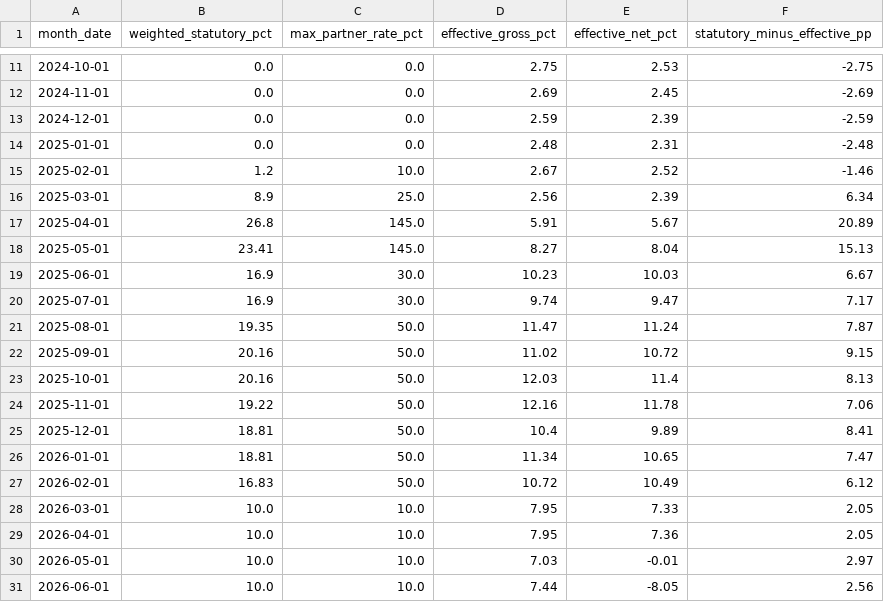
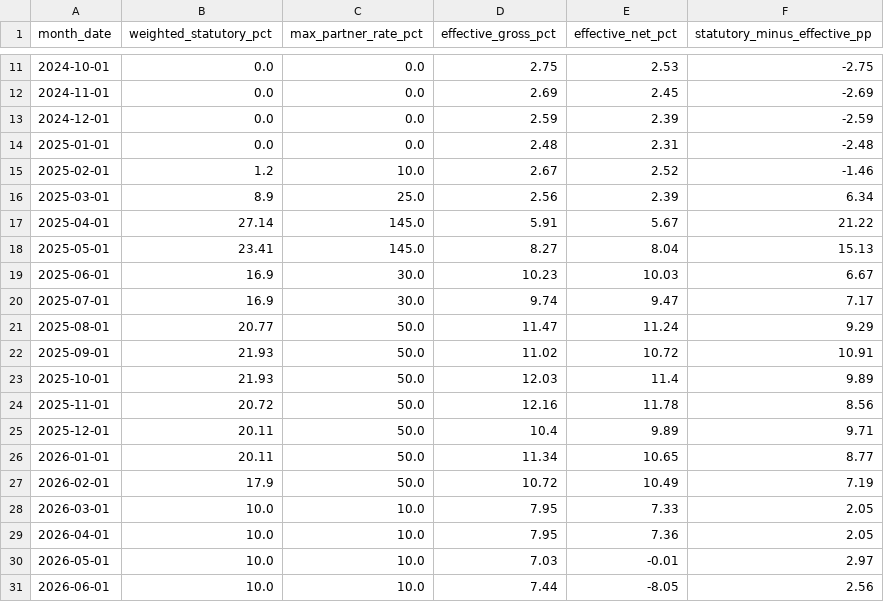
Before and after one commit to nishanttyagi28/tariffs-oil-american-wallet, a CSV file: docs/sql_outputs/14_statutory_vs_effective_tariff.csv, drawn as a sheet; only a part is shown, gaps mark what is left out.

```diff
--- a/docs/sql_outputs/14_statutory_vs_effective_tariff.csv
+++ b/docs/sql_outputs/14_statutory_vs_effective_tariff.csv
@@ -16,3 +16,3 @@ month_date,weighted_statutory_pct,max_partner_rate_pct,effective_gross_pct,effec
 2025-03-01,8.9,25.0,2.56,2.39,6.34
-2025-04-01,26.8,145.0,5.91,5.67,20.89
+2025-04-01,27.14,145.0,5.91,5.67,21.22
 2025-05-01,23.41,145.0,8.27,8.04,15.13
@@ -20,9 +20,9 @@ month_date,weighted_statutory_pct,max_partner_rate_pct,effective_gross_pct,effec
 2025-07-01,16.9,30.0,9.74,9.47,7.17
-2025-08-01,19.35,50.0,11.47,11.24,7.87
-2025-09-01,20.16,50.0,11.02,10.72,9.15
-2025-10-01,20.16,50.0,12.03,11.4,8.13
-2025-11-01,19.22,50.0,12.16,11.78,7.06
-2025-12-01,18.81,50.0,10.4,9.89,8.41
-2026-01-01,18.81,50.0,11.34,10.65,7.47
-2026-02-01,16.83,50.0,10.72,10.49,6.12
+2025-08-01,20.77,50.0,11.47,11.24,9.29
+2025-09-01,21.93,50.0,11.02,10.72,10.91
+2025-10-01,21.93,50.0,12.03,11.4,9.89
+2025-11-01,20.72,50.0,12.16,11.78,8.56
+2025-12-01,20.11,50.0,10.4,9.89,9.71
+2026-01-01,20.11,50.0,11.34,10.65,8.77
+2026-02-01,17.9,50.0,10.72,10.49,7.19
 2026-03-01,10.0,10.0,7.95,7.33,2.05
```
Also changed, not shown: docs/sql_outputs/04_dq_customs_reconciliation.csv, docs/sql_outputs/06_partner_rank_shift_before_after.csv, 2 other files.
